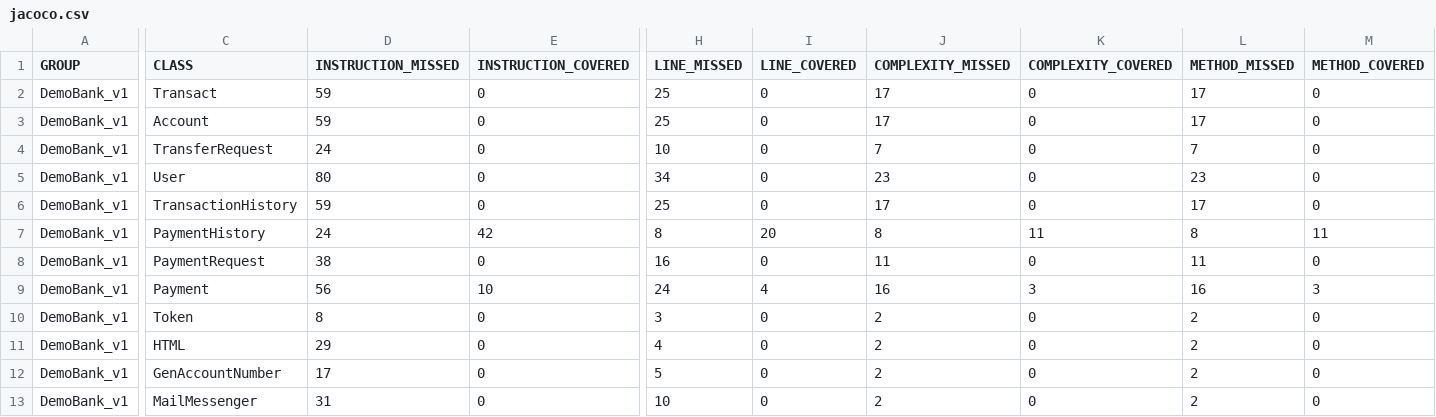
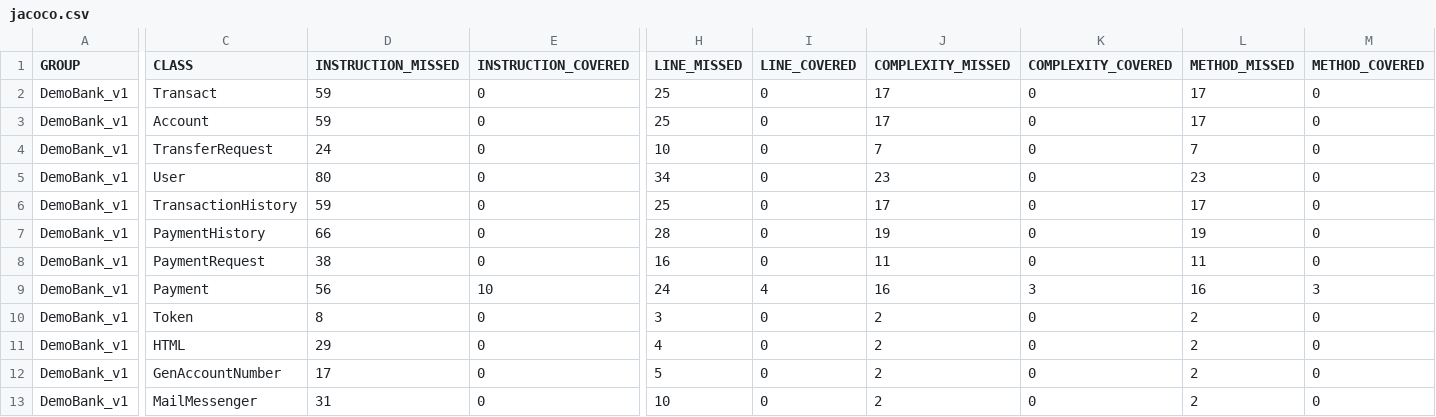
Before and after one commit to afsalaazeez/Advanced-Full-Stack-Project-With-Java-Spring-Boot-And-React-Redux-Online-Banking, a CSV file: Roost-reports/spring-demo-github/1774467832/Online Banking App Spring Boot/coverageReport/jacoco.csv, drawn as a sheet; only a part is shown, gaps mark what is left out; the diff names each change by its address in the sheet, - before the commit and + after, or states it on an @@ line.

Commit message:
Test reports generated by RoostGPT
Using AI Model gpt-4.1, for user feedback: remove extra test file comments\n\n\n

```diff
--- a/Roost-reports/spring-demo-github/1774467832/Online Banking App Spring Boot/coverageReport/jacoco.csv
+++ b/Roost-reports/spring-demo-github/1774467832/Online Banking App Spring Boot/coverageReport/jacoco.csv
-D7 (INSTRUCTION_MISSED): 24
+D7 (INSTRUCTION_MISSED): 66
-E7 (INSTRUCTION_COVERED): 42
+E7 (INSTRUCTION_COVERED): 0
-H7 (LINE_MISSED): 8
+H7 (LINE_MISSED): 28
-I7 (LINE_COVERED): 20
+I7 (LINE_COVERED): 0
-J7 (COMPLEXITY_MISSED): 8
+J7 (COMPLEXITY_MISSED): 19
-K7 (COMPLEXITY_COVERED): 11
+K7 (COMPLEXITY_COVERED): 0
-L7 (METHOD_MISSED): 8
+L7 (METHOD_MISSED): 19
-M7 (METHOD_COVERED): 11
+M7 (METHOD_COVERED): 0
```
Also changed, not shown: 9 other files.
